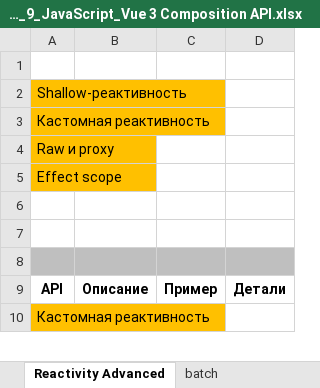
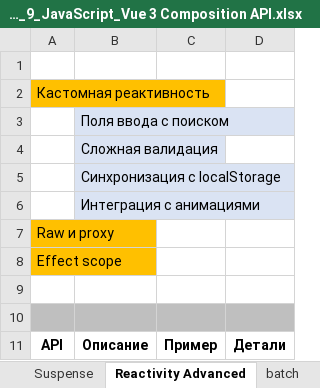
Before and after one commit to AlexServGE/GB_Developer_Workbook, an Excel workbook: 4 четверть_9_JavaScript_Vue 3 Composition API.xlsx, sheet Reactivity Advanced, drawn as a sheet; only a part is shown; the shorter side is filled out with more unchanged rows; values as stored, in another font and other column widths than the file's, no borders; removed rows and columns are numbered as before the commit, all else as after; the diff names each change by its address in the sheet, - before the commit and + after, or states it on an @@ line.

```diff
--- a/4 четверть_9_JavaScript_Vue 3 Composition API.xlsx (sheet Reactivity Advanced)
+++ b/4 четверть_9_JavaScript_Vue 3 Composition API.xlsx (sheet Reactivity Advanced)
+sheet tab: Suspense
-row 2: Shallow-реактивность
+row 3:  | Поля ввода с поиском
+row 4:  | Сложная валидация
+row 5:  | Синхронизация с localStorage
+row 6:  | Интеграция с анимациями
-row 6: (empty)
```
Also changed, not shown: sheet Transition, Animation, sheet plugins, other sheet tabs, charts or pictures, # четверть_#_полезные ссылки для тестирования сайтов рассылок.xlsx.
